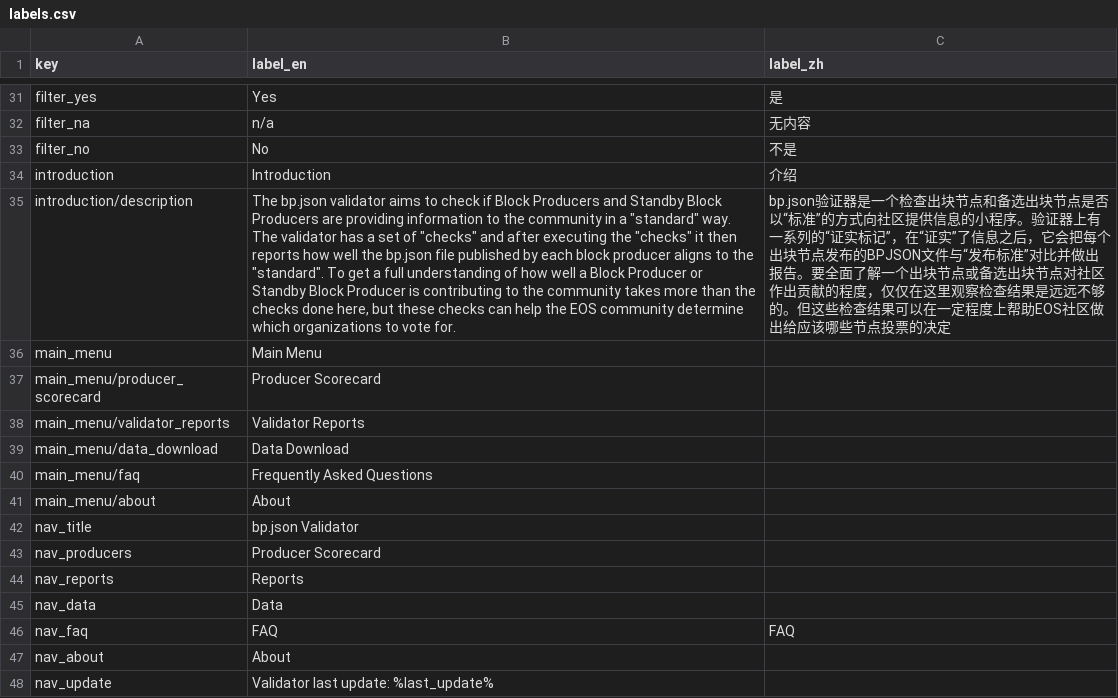
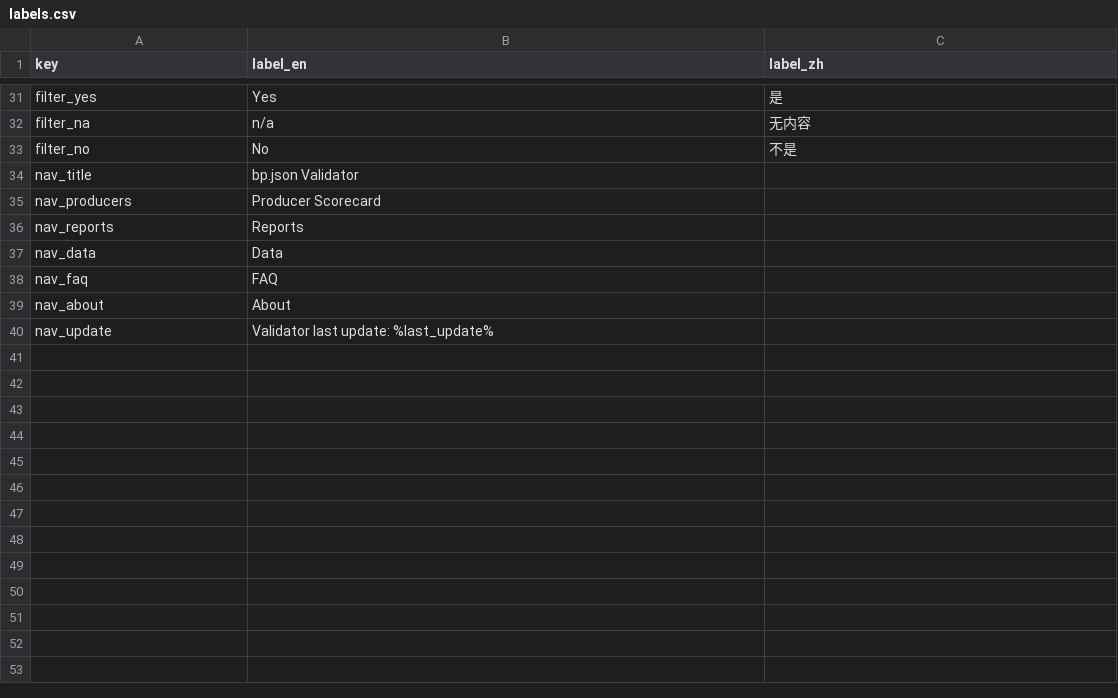
Before and after one commit to EOS-Nation/bpvalidate, a CSV file: config/labels.csv, drawn as a sheet; only a part is shown, gaps mark what is left out; removed rows and columns are numbered as before the commit, all else as after; the diff names each change by its address in the sheet, - before the commit and + after, or states it on an @@ line.

```diff
--- a/config/labels.csv
+++ b/config/labels.csv
-row 34: introduction | Introduction | 介绍
-row 35: introduction/description | The bp.json validator aims to check if Block Producers and Standby Block Producers are providing information to the community in a "standard" way. The validator has a set of "checks" and after executing the "checks" it then reports how well the bp.json file published by each block producer aligns to the "standard". To get a full understanding of how well a Block Producer or Standby Block Producer is contributing to the community takes more than the checks done here, but these checks can help the EOS community determine which organizations to vote for. | bp.json验证器是一个检查出块节点和备选出块节点是否以“标准”的方式向社区提供信息的小程序。验证器上有一系列的“证实标记”，在“证实”了信息之后，它会把每个出块节点发布的BPJSON文件与“发布标准”对比并做出报告。要全面了解一个出块节点或备选出块节点对社区作出贡献的程度，仅仅在这里观察检查结果是远远不够的。但这些检查结果可以在一定程度上帮助EOS社区做出给应该哪些节点投票的决定
-row 36: main_menu | Main Menu
-row 37: main_menu/producer_scorecard | Producer Scorecard
-row 38: main_menu/validator_reports | Validator Reports
-row 39: main_menu/data_download | Data Download
-row 40: main_menu/faq | Frequently Asked Questions
-row 41: main_menu/about | About
-C38 (label_zh): FAQ
+C38 (label_zh): (empty)
```
Also changed, not shown: 1 other file.
